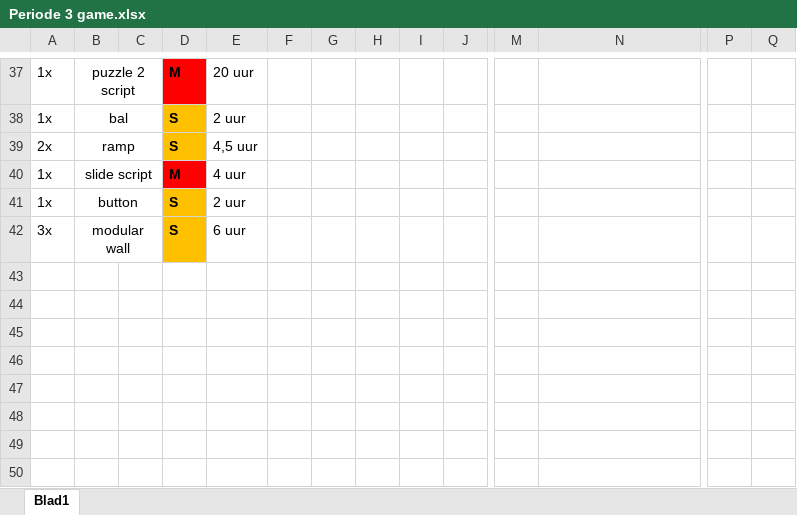
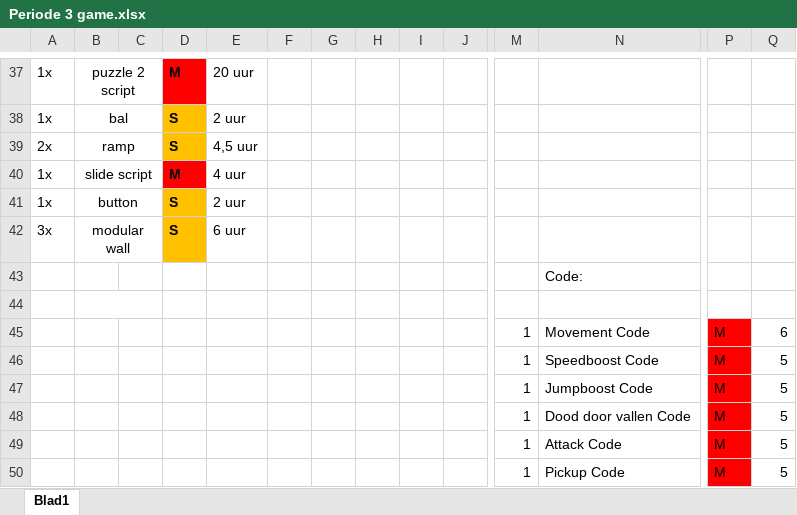
Before and after one commit to simodewit/periode_3_ontwikkeling, an Excel workbook: Periode 3 game.xlsx, sheet Blad1, drawn as a sheet; only a part is shown, gaps mark what is left out; values as stored, in another font and other column widths than the file's, no borders; rows hold the shown columns only; the diff covers the shown part only; the diff names each change by its address in the sheet, - before the commit and + after, or states it on an @@ line.

```diff
--- a/Periode 3 game.xlsx (sheet Blad1)
+++ b/Periode 3 game.xlsx (sheet Blad1)
+row 43:  |  |  |  |  |  |  |  |  |  |  | Code:
+row 44: (empty)
+row 45:  |  |  |  |  |  |  |  |  |  | 1 | Movement Code | M | 6
+row 46:  |  |  |  |  |  |  |  |  |  | 1 | Speedboost Code | M | 5
+row 47:  |  |  |  |  |  |  |  |  |  | 1 | Jumpboost Code | M | 5
+row 48:  |  |  |  |  |  |  |  |  |  | 1 | Dood door vallen Code | M | 5
+row 49:  |  |  |  |  |  |  |  |  |  | 1 | Attack Code | M | 5
+row 50:  |  |  |  |  |  |  |  |  |  | 1 | Pickup Code | M | 5
```
Also changed, not shown: 40 edited cells and cell formats elsewhere in this sheet.
